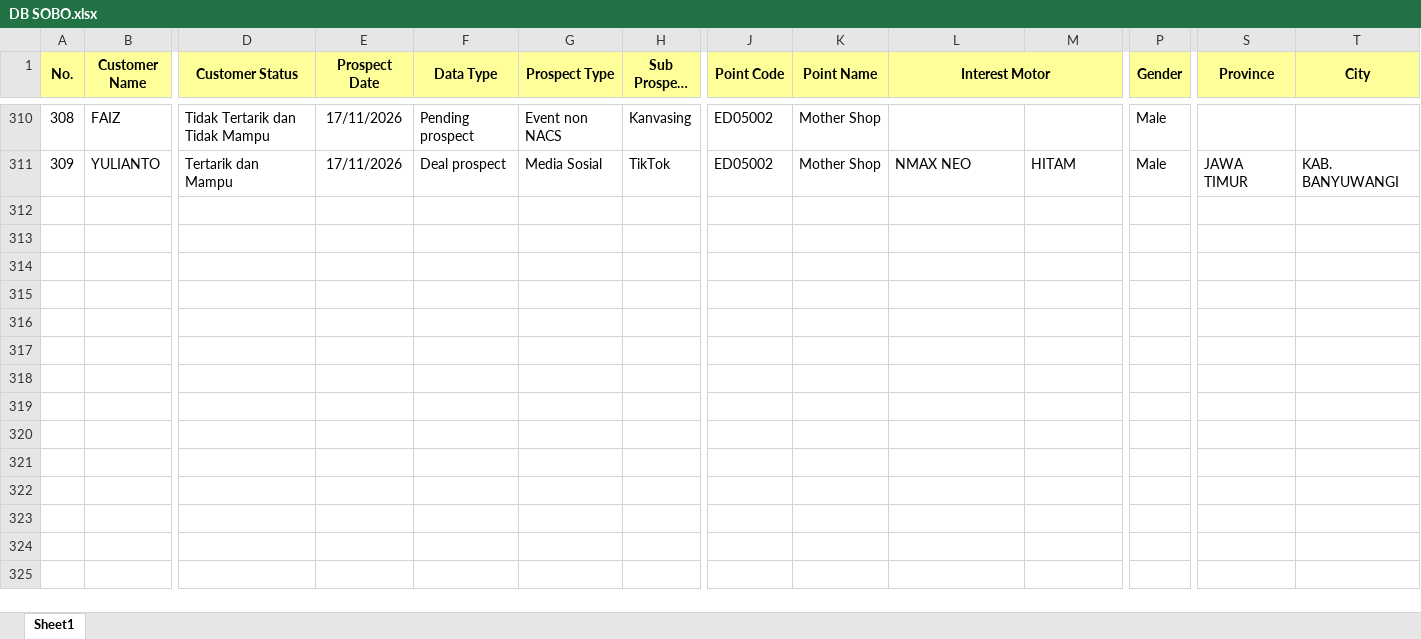
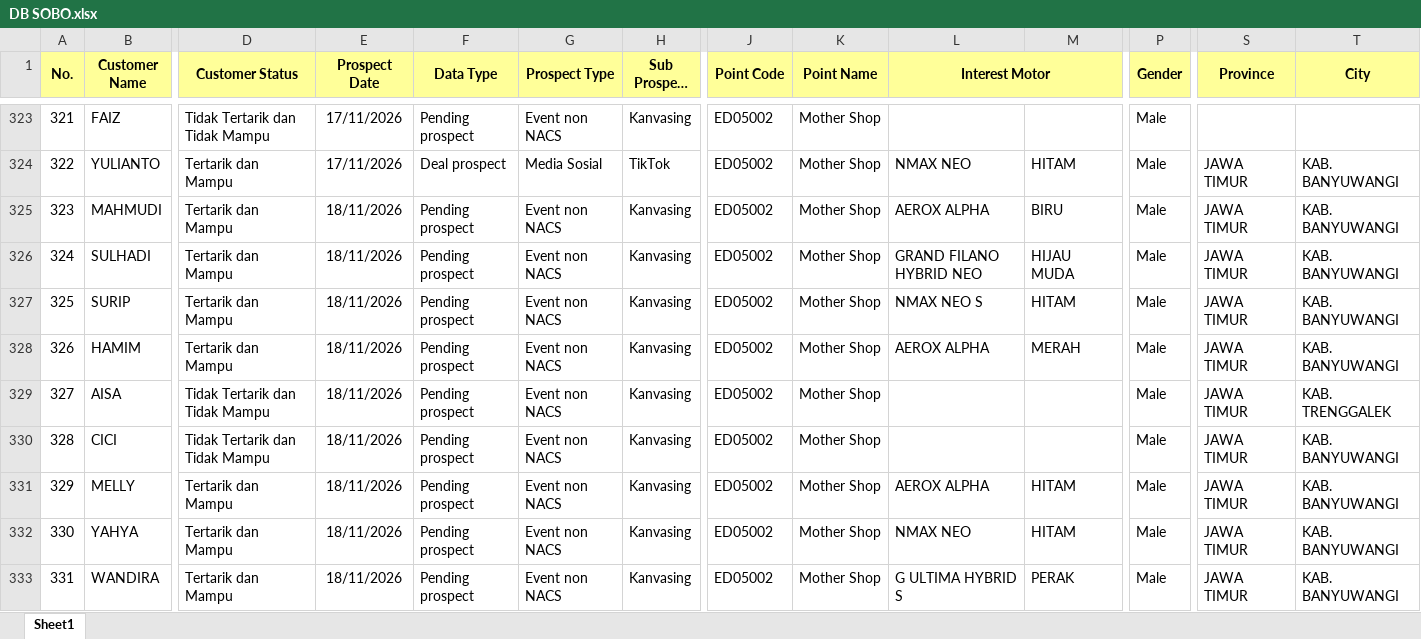
Before and after one commit to egi-jember/bushido-dashboard, an Excel workbook: bushido_raw/database_files/DB SOBO.xlsx, sheet Sheet1, drawn as a sheet; only a part is shown, gaps mark what is left out; long unchanged cells end in …; values as stored, in another font and other column widths than the file's, no borders; rows hold the shown columns only; the diff covers the shown part only; the diff names each change by its address in the sheet, - before the commit and + after, or states it on an @@ line.

```diff
--- a/bushido_raw/database_files/DB SOBO.xlsx (sheet Sheet1)
+++ b/bushido_raw/database_files/DB SOBO.xlsx (sheet Sheet1)
@@ column A (No.) renumbered between rows 289 and 324 @@
+row 325: 323 | MAHMUDI | Tertarik dan Mampu | 18/11/2026 | Pending prospect | Event non NACS | Kanvasing | ED05002 | Mother Shop | AEROX ALPHA | BIRU | Male | JAWA TIMUR | KAB. BANYUWANGI
+row 326: 324 | SULHADI | Tertarik dan Mampu | 18/11/2026 | Pending prospect | Event non NACS | Kanvasing | ED05002 | Mother Shop | GRAND FILANO HYBRID NEO | HIJAU MUDA | Male | JAWA TIMUR | KAB. BANYUWANGI
+row 327: 325 | SURIP | Tertarik dan Mampu | 18/11/2026 | Pending prospect | Event non NACS | Kanvasing | ED05002 | Mother Shop | NMAX NEO S | HITAM | Male | JAWA TIMUR | KAB. BANYUWANGI
+row 328: 326 | HAMIM | Tertarik dan Mampu | 18/11/2026 | Pending prospect | Event non NACS | Kanvasing | ED05002 | Mother Shop | AEROX ALPHA | MERAH | Male | JAWA TIMUR | KAB. BANYUWANGI
+row 329: 327 | AISA | Tidak Tertarik dan Tidak Mampu | 18/11/2026 | Pending prospect | Event non NACS | Kanvasing | ED05002 | Mother Shop |  |  | Male | JAWA TIMUR | KAB. TRENGGALEK
+row 330: 328 | CICI | Tidak Tertarik dan Tidak Mampu | 18/11/2026 | Pending prospect | Event non NACS | Kanvasing | ED05002 | Mother Shop |  |  | Male | JAWA TIMUR | KAB. BANYUWANGI
+row 331: 329 | MELLY | Tertarik dan Mampu | 18/11/2026 | Pending prospect | Event non NACS | Kanvasing | ED05002 | Mother Shop | AEROX ALPHA | HITAM | Male | JAWA TIMUR | KAB. BANYUWANGI
+row 332: 330 | YAHYA | Tertarik dan Mampu | 18/11/2026 | Pending prospect | Event non NACS | Kanvasing | ED05002 | Mother Shop | NMAX NEO | HITAM | Male | JAWA TIMUR | KAB. BANYUWANGI
+row 333: 331 | WANDIRA | Tertarik dan Mampu | 18/11/2026 | Pending prospect | Event non NACS | Kanvasing | ED05002 | Mother Shop | G ULTIMA HYBRID S | PERAK | Male | JAWA TIMUR | KAB. BANYUWANGI
```
Also changed, not shown: 37 added rows, 1 removed row, 1 moved row and 5 edited cells elsewhere in this sheet.
